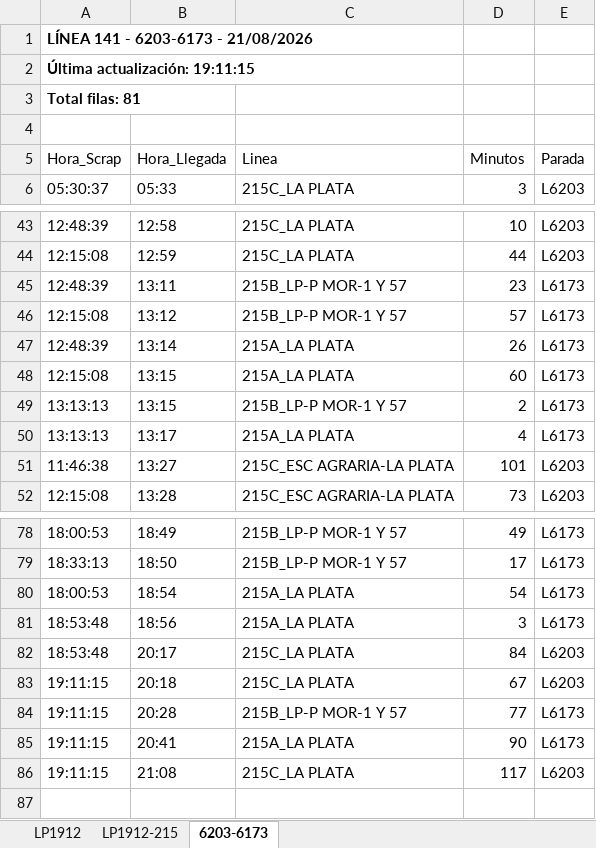
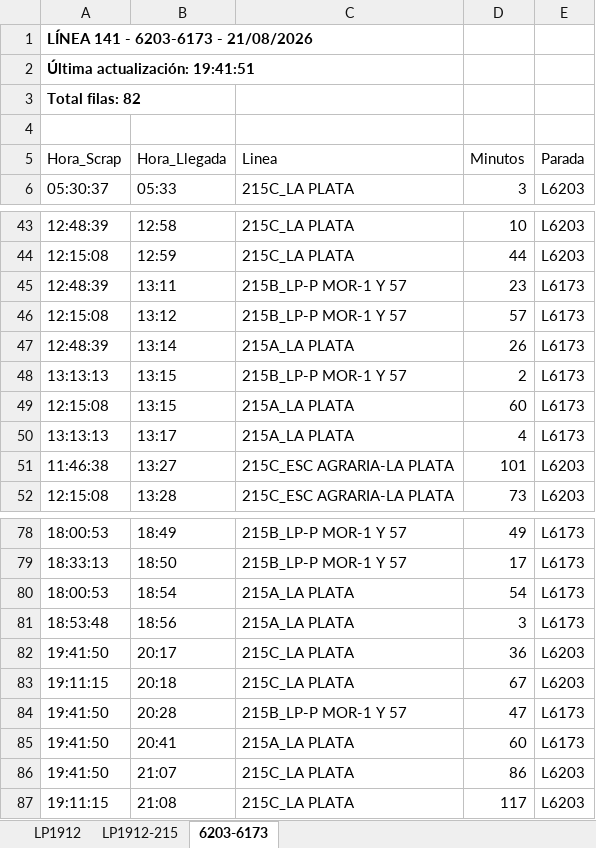
Before and after one commit to palomac00/recolector-cuadradoapp, an Excel workbook: data/horarios-141-2026-08-21.xlsx, sheet 6203-6173, drawn as a sheet; only a part is shown, gaps mark what is left out; values as stored, in another font and other column widths than the file's, no borders; the diff names each change by its address in the sheet, - before the commit and + after, or states it on an @@ line.

```diff
--- a/data/horarios-141-2026-08-21.xlsx (sheet 6203-6173)
+++ b/data/horarios-141-2026-08-21.xlsx (sheet 6203-6173)
-A2 (Hora_Scrap): Última actualización: 19:11:15
+A2 (Hora_Scrap): Última actualización: 19:41:51
-A3 (Hora_Scrap): Total filas: 81
+A3 (Hora_Scrap): Total filas: 82
@@ row 49 moved to row 48: 13:13:13 @@
-A82 (Hora_Scrap): 18:53:48
+A82 (Hora_Scrap): 19:41:50
-D82 (Minutos): 84
+D82 (Minutos): 36
-A84:A85 (Hora_Scrap): 19:11:15
+A84:A85 (Hora_Scrap): 19:41:50
-D84 (Minutos): 77
+D84 (Minutos): 47
-D85 (Minutos): 90
+D85 (Minutos): 60
+row 86: 19:41:50 | 21:07 | 215C_LA PLATA | 86 | L6203
```
Also changed, not shown: sheet LP1912, sheet LP1912-215.
